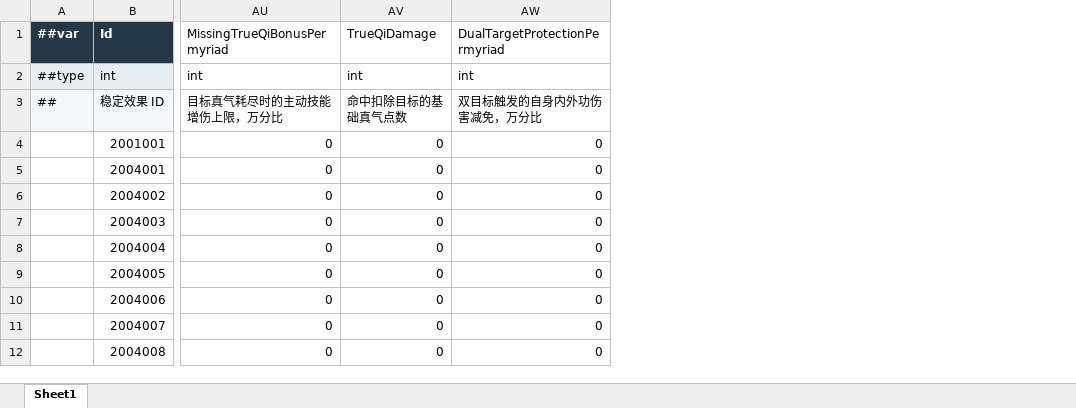
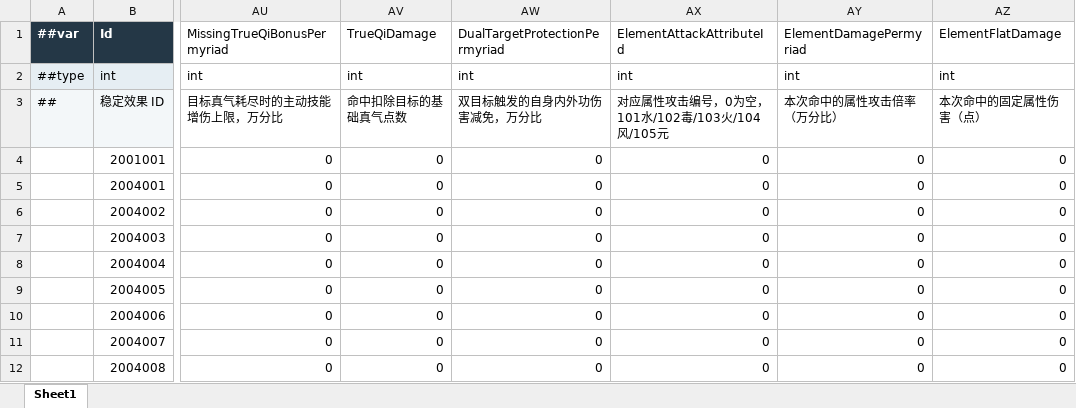
Before and after one commit to LiuXiaoBinger/MMORPG__TANMING, an Excel workbook: Luaban/MiniTemplate/Datas/#SkillEffectInfo.xlsx, sheet Sheet1, drawn as a sheet; only a part is shown, gaps mark what is left out; values as stored, in another font and other column widths than the file's, no borders; the diff names each change by its address in the sheet, - before the commit and + after, or states it on an @@ line.

```diff
--- a/Luaban/MiniTemplate/Datas/#SkillEffectInfo.xlsx (sheet Sheet1)
+++ b/Luaban/MiniTemplate/Datas/#SkillEffectInfo.xlsx (sheet Sheet1)
+column AX (ElementAttackAttributeId), rows 2-12: int | 对应属性攻击编号，0为空，101水/102毒/103火/104风/105元 | 0 | 0 | 0 | 0 | 0 | 0 | 0 | 0 | 0
+column AY (ElementDamagePermyriad), rows 2-12: int | 本次命中的属性攻击倍率（万分比） | 0 | 0 | 0 | 0 | 0 | 0 | 0 | 0 | 0
+column AZ (ElementFlatDamage), rows 2-12: int | 本次命中的固定属性伤害（点） | 0 | 0 | 0 | 0 | 0 | 0 | 0 | 0 | 0
```
Also changed, not shown: 7 other files.
